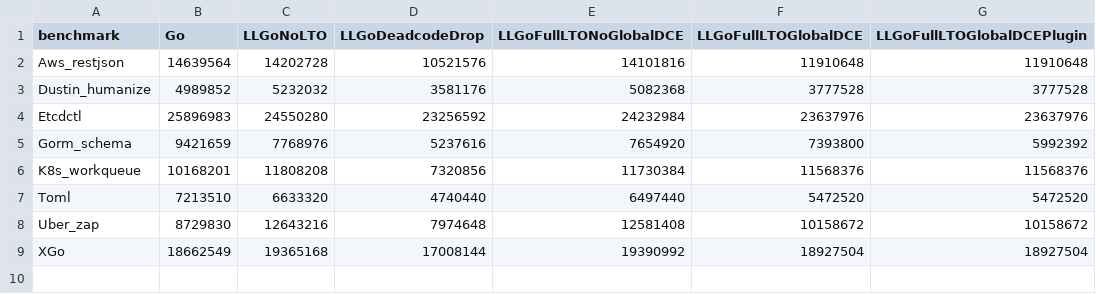
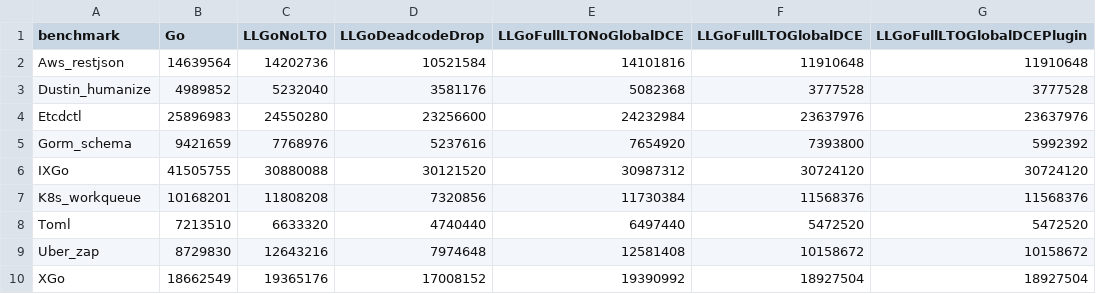
Before and after one commit to xgo-dev/benchmarks, a TSV file: data/runs/cf91afb98fca979c5195751554b67ec75f8c71d6/total-bytes.tsv, drawn as a sheet.

```diff
--- a/data/runs/cf91afb98fca979c5195751554b67ec75f8c71d6/total-bytes.tsv
+++ b/data/runs/cf91afb98fca979c5195751554b67ec75f8c71d6/total-bytes.tsv
@@ -1,6 +1,7 @@
 benchmark	Go	LLGoNoLTO	LLGoDeadcodeDrop	LLGoFullLTONoGlobalDCE	LLGoFullLTOGlobalDCE	LLGoFullLTOGlobalDCEPlugin
-Aws_restjson	14639564	14202728	10521576	14101816	11910648	11910648
-Dustin_humanize	4989852	5232032	3581176	5082368	3777528	3777528
-Etcdctl	25896983	24550280	23256592	24232984	23637976	23637976
+Aws_restjson	14639564	14202736	10521584	14101816	11910648	11910648
+Dustin_humanize	4989852	5232040	3581176	5082368	3777528	3777528
+Etcdctl	25896983	24550280	23256600	24232984	23637976	23637976
 Gorm_schema	9421659	7768976	5237616	7654920	7393800	5992392
+IXGo	41505755	30880088	30121520	30987312	30724120	30724120
 K8s_workqueue	10168201	11808208	7320856	11730384	11568376	11568376
@@ -8,2 +9,2 @@ Toml	7213510	6633320	4740440	6497440	5472520	5472520
 Uber_zap	8729830	12643216	7974648	12581408	10158672	10158672
-XGo	18662549	19365168	17008144	19390992	18927504	18927504
+XGo	18662549	19365176	17008152	19390992	18927504	18927504
```
Also changed, not shown: data/runs/cf91afb98fca979c5195751554b67ec75f8c71d6/build-times.tsv, 18 other files.
